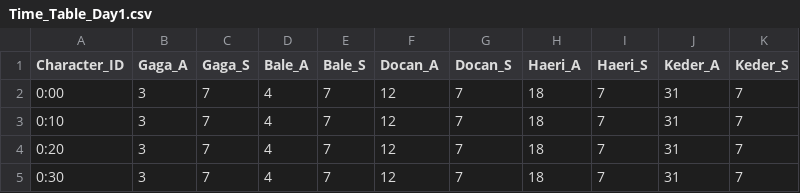
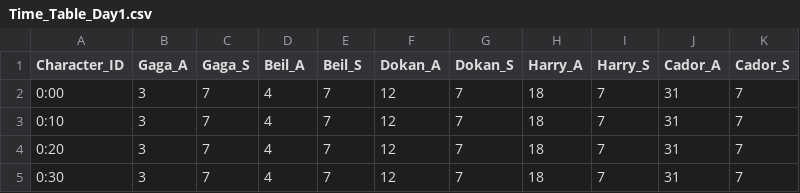
Before and after one commit to SuperElectronBrain/ThunderJack_ProjectMIS, a CSV file: Assets/Resources/DataSheet/Time_Table_Day1.csv, drawn as a sheet; only a part is shown.

```diff
--- a/Assets/Resources/DataSheet/Time_Table_Day1.csv
+++ b/Assets/Resources/DataSheet/Time_Table_Day1.csv
@@ -1,2 +1,2 @@
-Character_ID,Gaga_A,Gaga_S,Bale_A,Bale_S,Docan_A,Docan_S,Haeri_A,Haeri_S,Keder_A,Keder_S
+Character_ID,Gaga_A,Gaga_S,Beil_A,Beil_S,Dokan_A,Dokan_S,Harry_A,Harry_S,Cador_A,Cador_S
 0:00,3,7,4,7,12,7,18,7,31,7
```
Also changed, not shown: Assets/Resources/DataSheet/Time_Table_Day2.csv, 6 other files.
